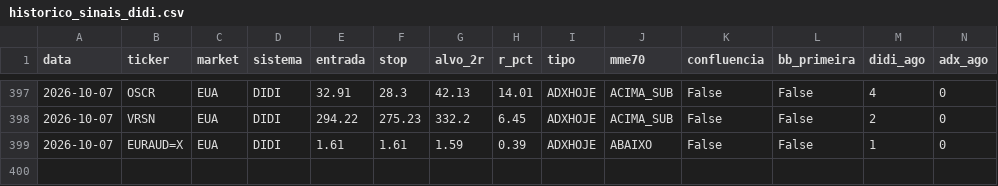
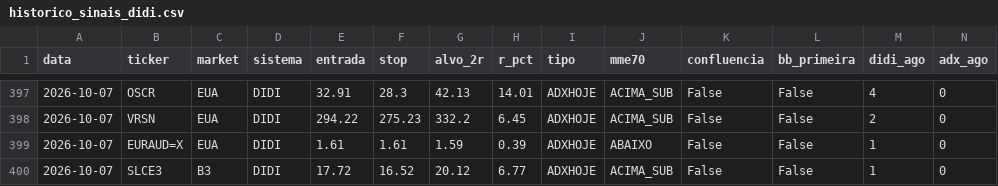
Before and after one commit to cassiocarvalho750-create/TradeDesk, a CSV file: historico_sinais_didi.csv, drawn as a sheet; only a part is shown, gaps mark what is left out; rows hold the shown columns only; the diff names each change by its address in the sheet, - before the commit and + after, or states it on an @@ line.

```diff
--- a/historico_sinais_didi.csv
+++ b/historico_sinais_didi.csv
+row 400: 2026-10-07 | SLCE3 | B3 | DIDI | 17.72 | 16.52 | 20.12 | 6.77 | ADXHOJE | ACIMA_SUB | False | False | 1 | 0
```
Also changed, not shown: historico_sinais_insidebar.csv, 10 other files.
